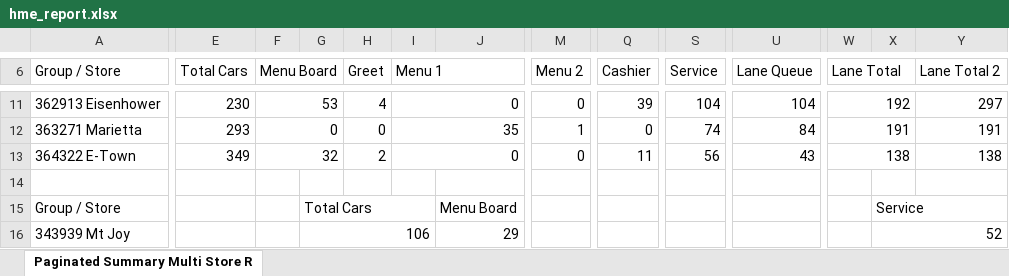
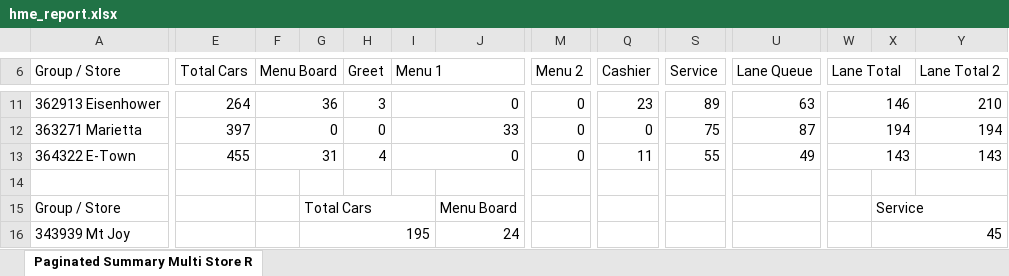
Before and after one commit to samargunners/Dunkin-sales-summary, an Excel workbook: data/hme/raw/hme_report.xlsx, sheet Paginated Summary Multi Store R, drawn as a sheet; only a part is shown, gaps mark what is left out; values as stored, in another font and other column widths than the file's, no cell formats; charts and pictures not drawn; the diff covers the shown part only; the diff names each change by its address in the sheet, - before the commit and + after, or states it on an @@ line.

```diff
--- a/data/hme/raw/hme_report.xlsx (sheet Paginated Summary Multi Store R)
+++ b/data/hme/raw/hme_report.xlsx (sheet Paginated Summary Multi Store R)
-E11 (Total Cars): 230
+E11 (Total Cars): 264
-F11 (Menu Board): 53
+F11 (Menu Board): 36
-H11 (Greet): 4
+H11 (Greet): 3
-Q11 (Cashier): 39
+Q11 (Cashier): 23
-S11 (Service): 104
+S11 (Service): 89
-U11 (Lane Queue): 104
+U11 (Lane Queue): 63
-W11 (Lane Total): 192
+W11 (Lane Total): 146
-Y11 (Lane Total 2): 297
+Y11 (Lane Total 2): 210
-E12 (Total Cars): 293
+E12 (Total Cars): 397
-I12 (Menu 1): 35
+I12 (Menu 1): 33
-M12 (Menu 2): 1
+M12 (Menu 2): 0
-S12 (Service): 74
+S12 (Service): 75
-U12 (Lane Queue): 84
+U12 (Lane Queue): 87
-W12 (Lane Total): 191
+W12 (Lane Total): 194
-Y12 (Lane Total 2): 191
+Y12 (Lane Total 2): 194
-E13 (Total Cars): 349
+E13 (Total Cars): 455
-F13 (Menu Board): 32
+F13 (Menu Board): 31
-H13 (Greet): 2
+H13 (Greet): 4
-S13 (Service): 56
+S13 (Service): 55
-U13 (Lane Queue): 43
+U13 (Lane Queue): 49
-W13 (Lane Total): 138
+W13 (Lane Total): 143
-Y13 (Lane Total 2): 138
+Y13 (Lane Total 2): 143
-G16: 106
+G16: 195
-J16: 29
+J16: 24
-X16: 52
+X16: 45
```
Also changed, not shown: 15 added rows, 15 removed rows and 119 edited cells elsewhere in this sheet, cell formats, data/hme/transformed/hme_transformed.xlsx, 1 other file.
